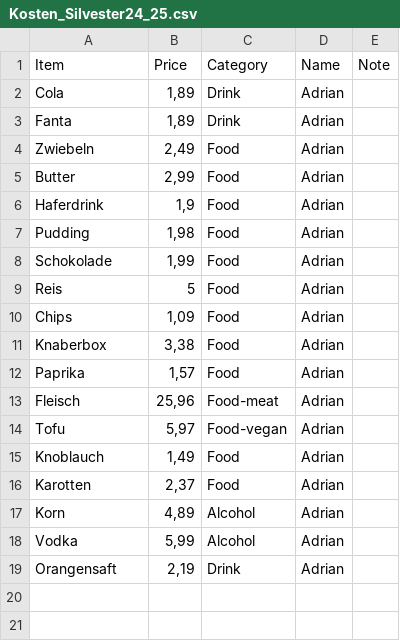
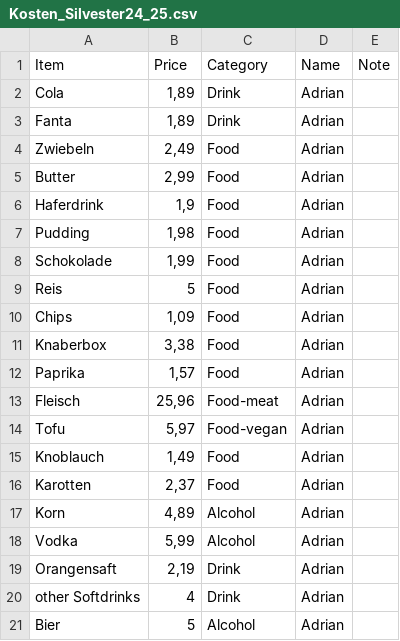
Before and after one commit to KlaraGtknst/expense-sharing, a CSV file: Kosten_Silvester24_25.csv, drawn as a sheet; the diff names each change by its address in the sheet, - before the commit and + after, or states it on an @@ line.

Commit message:
feat: Add missing prices for Silvester 24/25

```diff
--- a/Kosten_Silvester24_25.csv
+++ b/Kosten_Silvester24_25.csv
+row 20: other Softdrinks | 4 | Drink | Adrian
+row 21: Bier | 5 | Alcohol | Adrian
```
Also changed, not shown: 1 other file.
